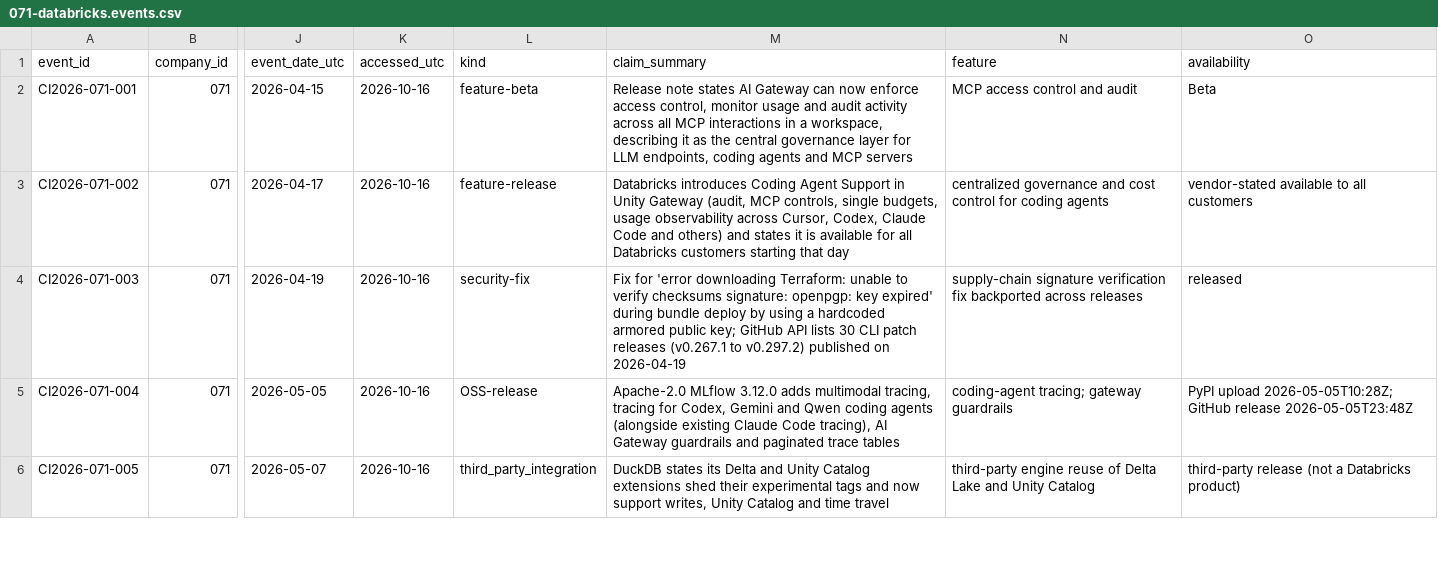
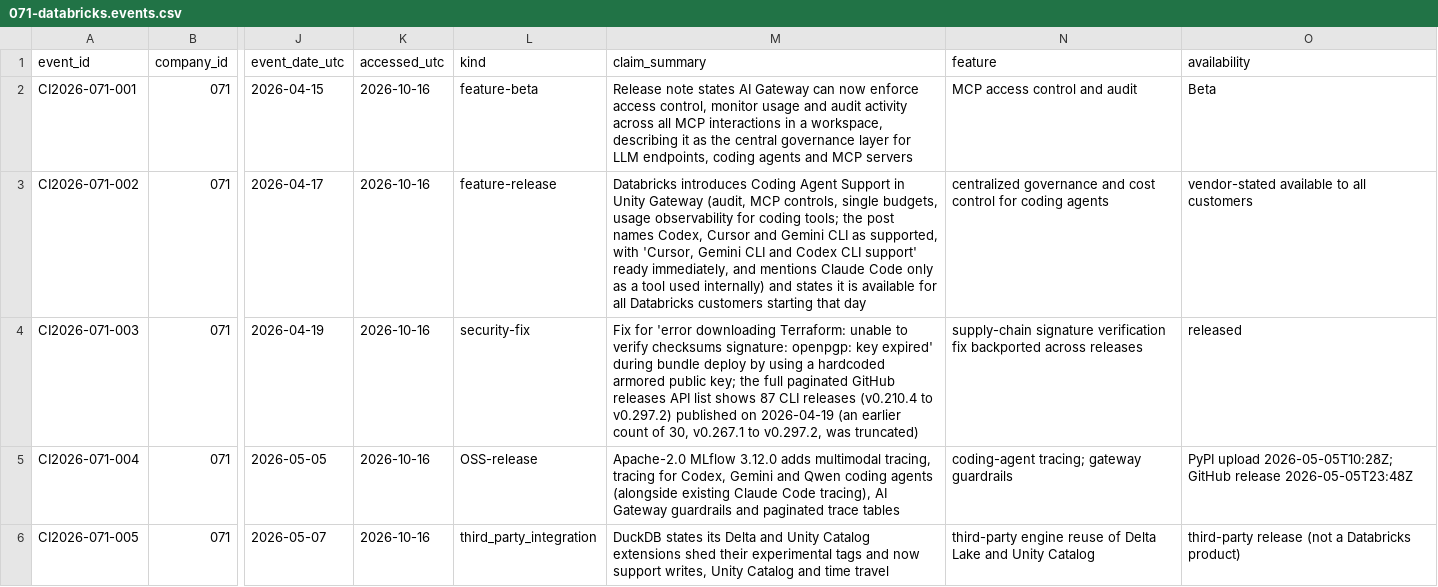
Before and after one commit to MSKazemi/github-trending-1000-study, a CSV file: research/company-intelligence/2026-04-12_2026-10-12/071-databricks.events.csv, drawn as a sheet; only a part is shown, gaps mark what is left out; the diff names each change by its address in the sheet, - before the commit and + after, or states it on an @@ line.

Commit message:
research(071): independent source spot-check corrections (#139)
Spot-checked 28 ledger rows against raw sources: 26 confirmed,
2 corrected (003 release count 30 -> 87 from full paginated list;
002 supported-tool list), 0 unverifiable, 0 left wrong.

```diff
--- a/research/company-intelligence/2026-04-12_2026-10-12/071-databricks.events.csv
+++ b/research/company-intelligence/2026-04-12_2026-10-12/071-databricks.events.csv
-M3 (claim_summary): …usage observability across Cursor, Codex, Claude Code and others) and states…
+M3 (claim_summary): …usage observability for coding tools; the post names Codex, Cursor and Gemini CLI as supported, with 'Cursor, Gemini CLI and Codex CLI support' ready immediately, and mentions Claude Code only as a tool used internally) and states…
-M4 (claim_summary): …public key; GitHub API lists 30 CLI patch releases (v0.267.1 to v0.297.2) published on 2026-04-19
+M4 (claim_summary): …public key; the full paginated GitHub releases API list shows 87 CLI releases (v0.210.4 to v0.297.2) published on 2026-04-19 (an earlier count of 30, v0.267.1 to v0.297.2, was truncated)
```
Also changed, not shown: 2 other files.
